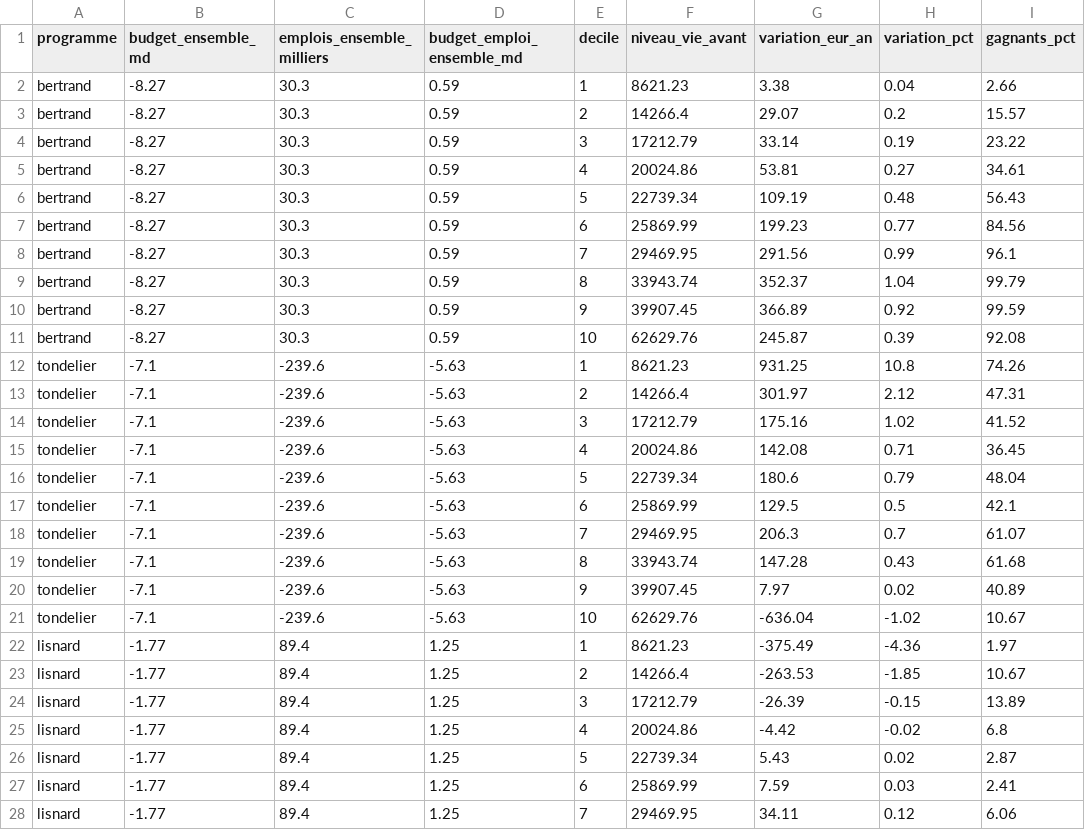
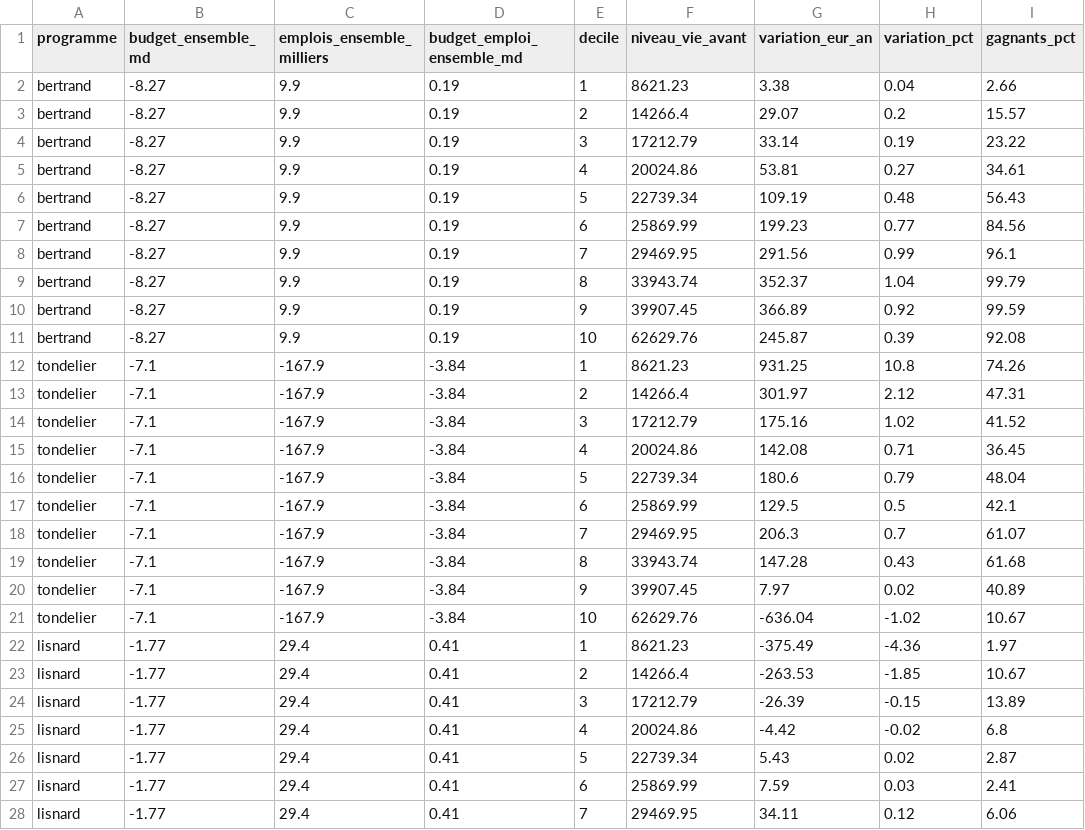
Before and after one commit to adrienruel/simu2027, a CSV file: sorties/micro_deciles.csv, drawn as a sheet; only a part is shown; the diff covers the shown part only; the diff names each change by its address in the sheet, - before the commit and + after, or states it on an @@ line.

```diff
--- a/sorties/micro_deciles.csv
+++ b/sorties/micro_deciles.csv
-C2:C11 (emplois_ensemble_milliers): 30.3
+C2:C11 (emplois_ensemble_milliers): 9.9
-D2:D11 (budget_emploi_ensemble_md): 0.59
+D2:D11 (budget_emploi_ensemble_md): 0.19
-C12:C21 (emplois_ensemble_milliers): -239.6
+C12:C21 (emplois_ensemble_milliers): -167.9
-D12:D21 (budget_emploi_ensemble_md): -5.63
+D12:D21 (budget_emploi_ensemble_md): -3.84
-C22:C28 (emplois_ensemble_milliers): 89.4
+C22:C28 (emplois_ensemble_milliers): 29.4
-D22:D28 (budget_emploi_ensemble_md): 1.25
+D22:D28 (budget_emploi_ensemble_md): 0.41
```
Also changed, not shown: 126 edited cells elsewhere in this file, sorties/comparaison_ecologie.csv, sorties/comparaison_trajectoire.csv, 45 other files.
